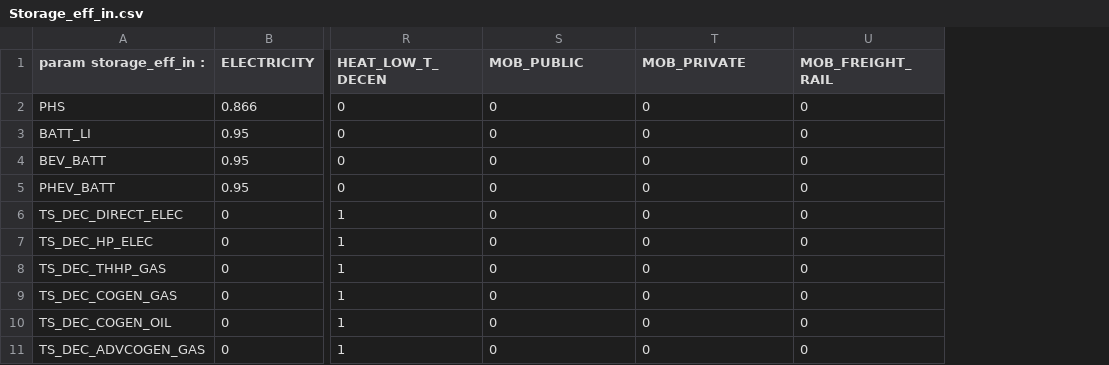
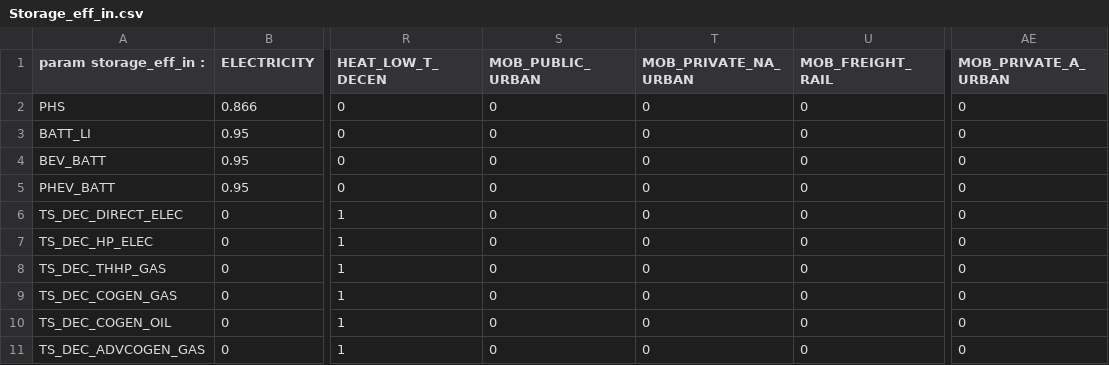
Before and after one commit to DamienCarbo/EnergyScope-BE-mobility, a CSV file: Data/2050/Storage_eff_in.csv, drawn as a sheet; only a part is shown, gaps mark what is left out; the diff names each change by its address in the sheet, - before the commit and + after, or states it on an @@ line.

```diff
--- a/Data/2050/Storage_eff_in.csv
+++ b/Data/2050/Storage_eff_in.csv
+column AE (MOB_PRIVATE_A_URBAN), rows 2-11: all 0
-S1: MOB_PUBLIC
+S1: MOB_PUBLIC_URBAN
-T1: MOB_PRIVATE
+T1: MOB_PRIVATE_NA_URBAN
```
Also changed, not shown: Data/2050/END_USES_CATEGORIES.csv, Data/2050/Layers_in_out.csv, 9 other files.
